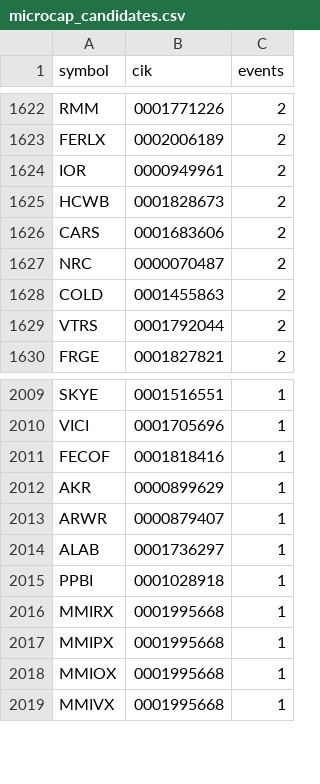
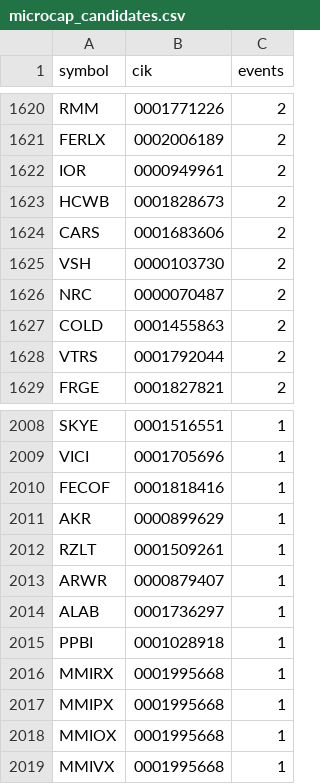
Before and after one commit to perfectwan8765/auto-stock-trader, a CSV file: universe/microcap_candidates.csv, drawn as a sheet; only a part is shown, gaps mark what is left out; the diff covers the shown part only; the diff names each change by its address in the sheet, - before the commit and + after, or states it on an @@ line.

```diff
--- a/universe/microcap_candidates.csv
+++ b/universe/microcap_candidates.csv
+row 1625: VSH | 0000103730 | 2
+row 2012: RZLT | 0001509261 | 1
```
Also changed, not shown: 4 added rows and 6 removed rows elsewhere in this file, 8 other files.
